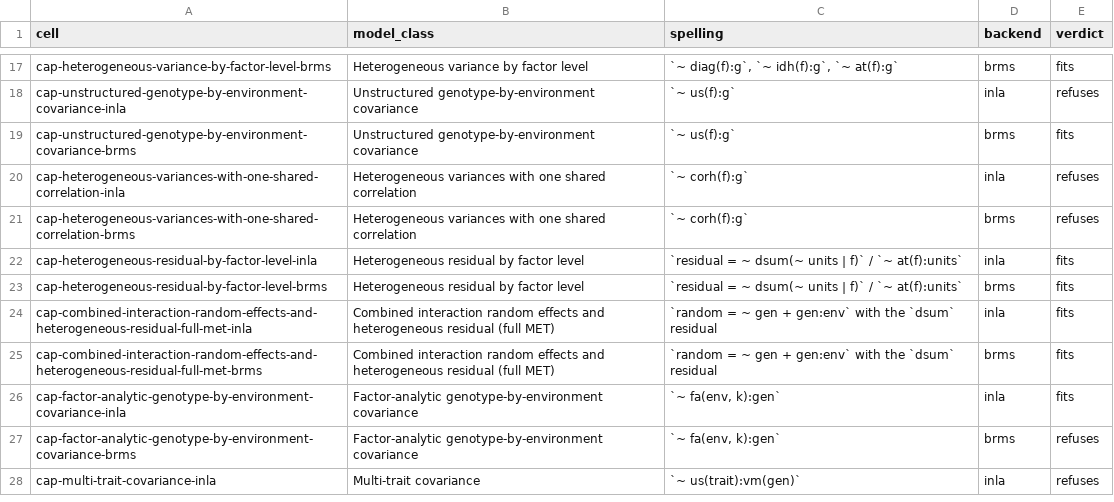
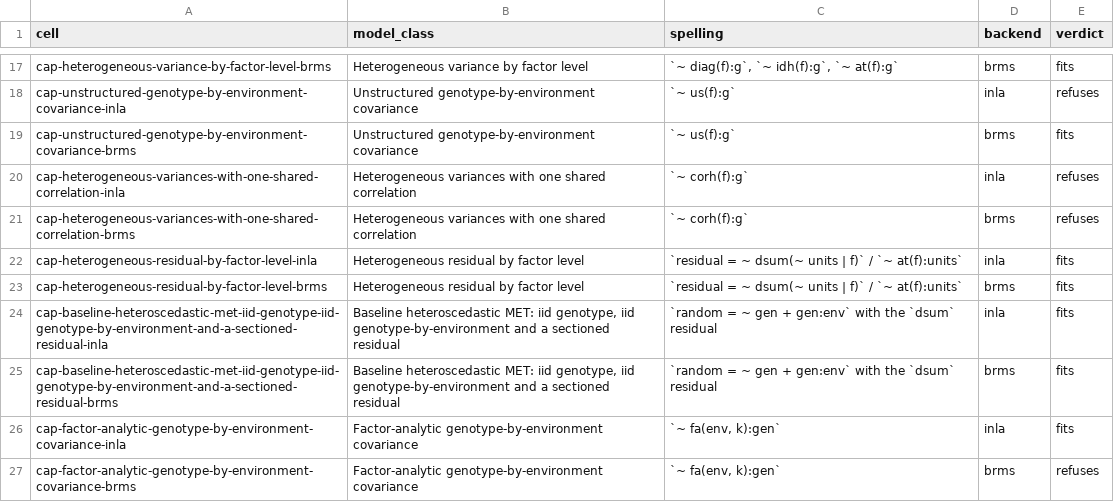
Before and after one commit to AAGI-AUS/flexyBayes, a CSV file: inst/validation/execution_grid/capability_matrix.csv, drawn as a sheet; only a part is shown, gaps mark what is left out; the shorter side is filled out with more unchanged rows.

Commit message:
docs: name the combined MET row for what it shows, and gate the withdrawn claims
The capability row "Combined interaction random effects and heterogeneous
residual (full MET)" is renamed "Baseline heteroscedastic MET: iid genotype,
iid genotype-by-environment and a sectioned residual", with a note that it is
shown on small simulated data and that unstructured and factor-analytic
covariance do not combine with the sectioned residual on either engine. The
registry, the grid's model-call list, the generated README and known-issues
tables, the installed capability CSV and the engine paragraph of
?flexybayes are regenerated from it; test titles, a comment, a grid label and
a definition-of-done entry follow the name.

The known-issues MET section said INLA refuses both halves and that auto
reaches brms for this class. INLA fits both on the simulated data of
test-sectioned-residual-inla.R, and lgm_gate() refuses a model with more than
15 hyperparameters by name, so a residual with 107 sections is refused on
INLA; the section says so, and the direction-of-travel paragraph drops the
full-MET wording.

test-claim-surface-parity.R gains two gates: the landing surfaces carry none
of the withdrawn phrases, and the 0.12.0 NEWS bound wording carries its 0.12.1
correction. On an extract of the unfixed tree both fail, the NEWS check on
both of its phrases once its pattern allowed the full stop in the 0.12.0
heading.

```diff
--- a/inst/validation/execution_grid/capability_matrix.csv
+++ b/inst/validation/execution_grid/capability_matrix.csv
@@ -23,4 +23,4 @@
 "cap-heterogeneous-residual-by-factor-level-brms","Heterogeneous residual by factor level","`residual = ~ dsum(~ units | f)` / `~ at(f):units`","brms","fits"
-"cap-combined-interaction-random-effects-and-heterogeneous-residual-full-met-inla","Combined interaction random effects and heterogeneous residual (full MET)","`random = ~ gen + gen:env` with the `dsum` residual","inla","fits"
-"cap-combined-interaction-random-effects-and-heterogeneous-residual-full-met-brms","Combined interaction random effects and heterogeneous residual (full MET)","`random = ~ gen + gen:env` with the `dsum` residual","brms","fits"
+"cap-baseline-heteroscedastic-met-iid-genotype-iid-genotype-by-environment-and-a-sectioned-residual-inla","Baseline heteroscedastic MET: iid genotype, iid genotype-by-environment and a sectioned residual","`random = ~ gen + gen:env` with the `dsum` residual","inla","fits"
+"cap-baseline-heteroscedastic-met-iid-genotype-iid-genotype-by-environment-and-a-sectioned-residual-brms","Baseline heteroscedastic MET: iid genotype, iid genotype-by-environment and a sectioned residual","`random = ~ gen + gen:env` with the `dsum` residual","brms","fits"
 "cap-factor-analytic-genotype-by-environment-covariance-inla","Factor-analytic genotype-by-environment covariance","`~ fa(env, k):gen`","inla","fits"
```
Also changed, not shown: 11 other files.
